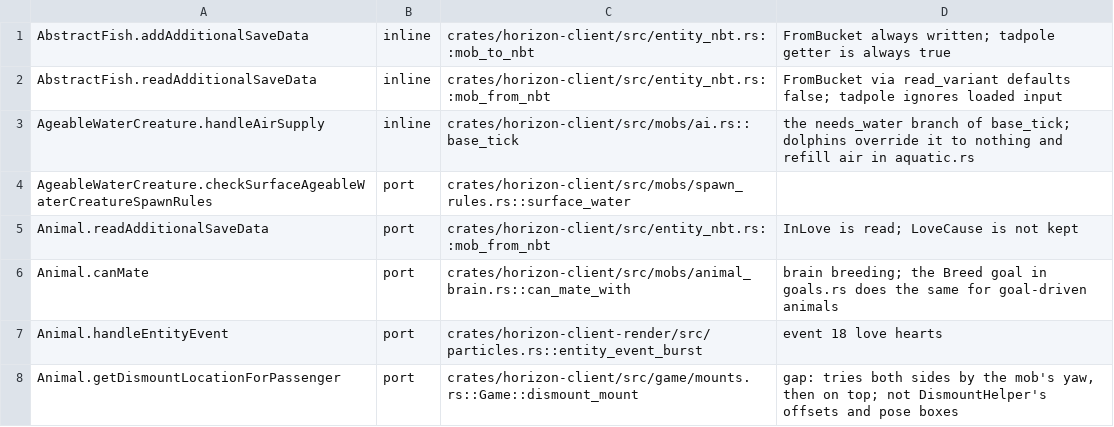
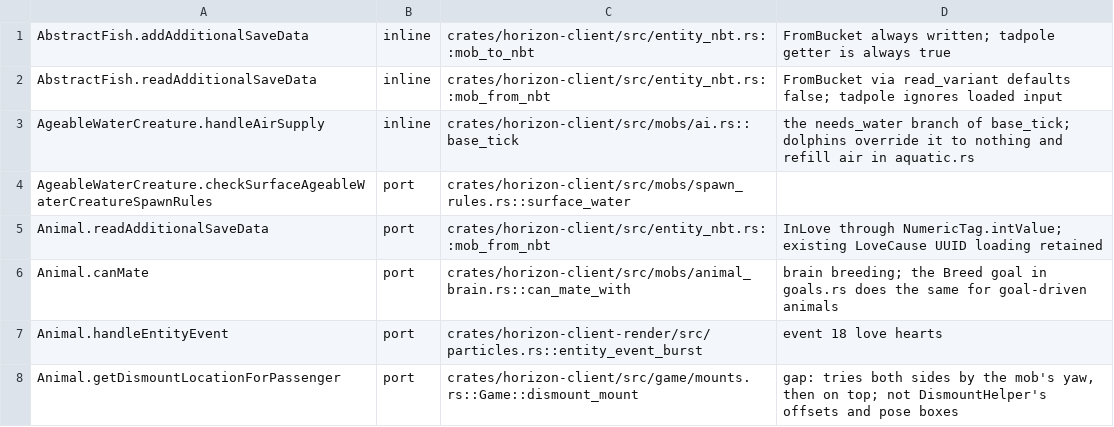
Before and after one commit to heyskylo/horizon-ios, a TSV file: tools/port_map/animal-1.tsv, drawn as a sheet; only a part is shown.

```diff
--- a/tools/port_map/animal-1.tsv
+++ b/tools/port_map/animal-1.tsv
@@ -4,3 +4,3 @@ AgeableWaterCreature.handleAirSupply	inline	crates/horizon-client/src/mobs/ai.rs
 AgeableWaterCreature.checkSurfaceAgeableWaterCreatureSpawnRules	port	crates/horizon-client/src/mobs/spawn_rules.rs::surface_water	
-Animal.readAdditionalSaveData	port	crates/horizon-client/src/entity_nbt.rs::mob_from_nbt	InLove is read; LoveCause is not kept
+Animal.readAdditionalSaveData	port	crates/horizon-client/src/entity_nbt.rs::mob_from_nbt	InLove through NumericTag.intValue; existing LoveCause UUID loading retained
 Animal.canMate	port	crates/horizon-client/src/mobs/animal_brain.rs::can_mate_with	brain breeding; the Breed goal in goals.rs does the same for goal-driven animals
```
Also changed, not shown: tools/port_map/game-004.tsv, 4 other files.
